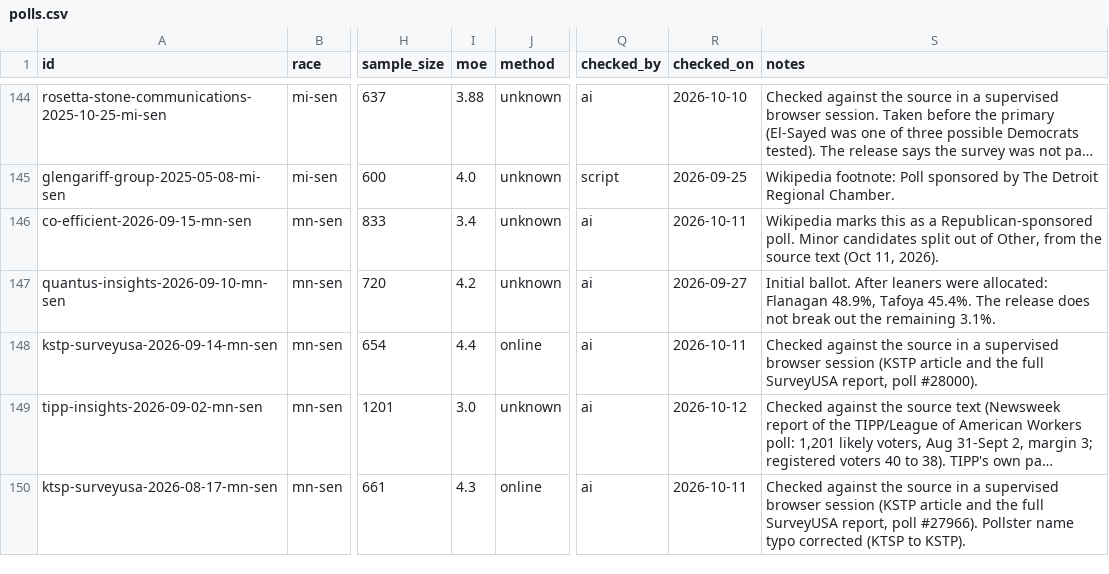
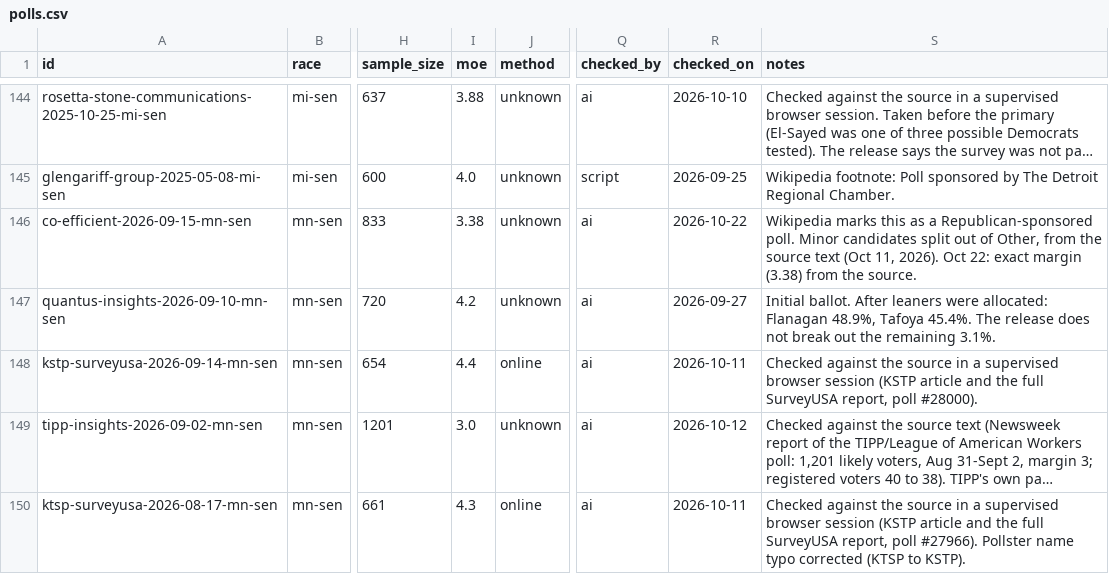
Before and after one commit to thomasdllrd1-ops/unspun, a CSV file: data/polls/polls.csv, drawn as a sheet; only a part is shown, gaps mark what is left out; long unchanged cells end in …; the diff covers the shown part only; the diff names each change by its address in the sheet, - before the commit and + after, or states it on an @@ line.

```diff
--- a/data/polls/polls.csv
+++ b/data/polls/polls.csv
-I146 (moe): 3.4
+I146 (moe): 3.38
-R146 (checked_on): 2026-10-11
+R146 (checked_on): 2026-10-22
-S146 (notes): …11, 2026).
+S146 (notes): …11, 2026). Oct 22: exact margin (3.38) from the source.
```
Also changed, not shown: 23 edited cells elsewhere in this file.
